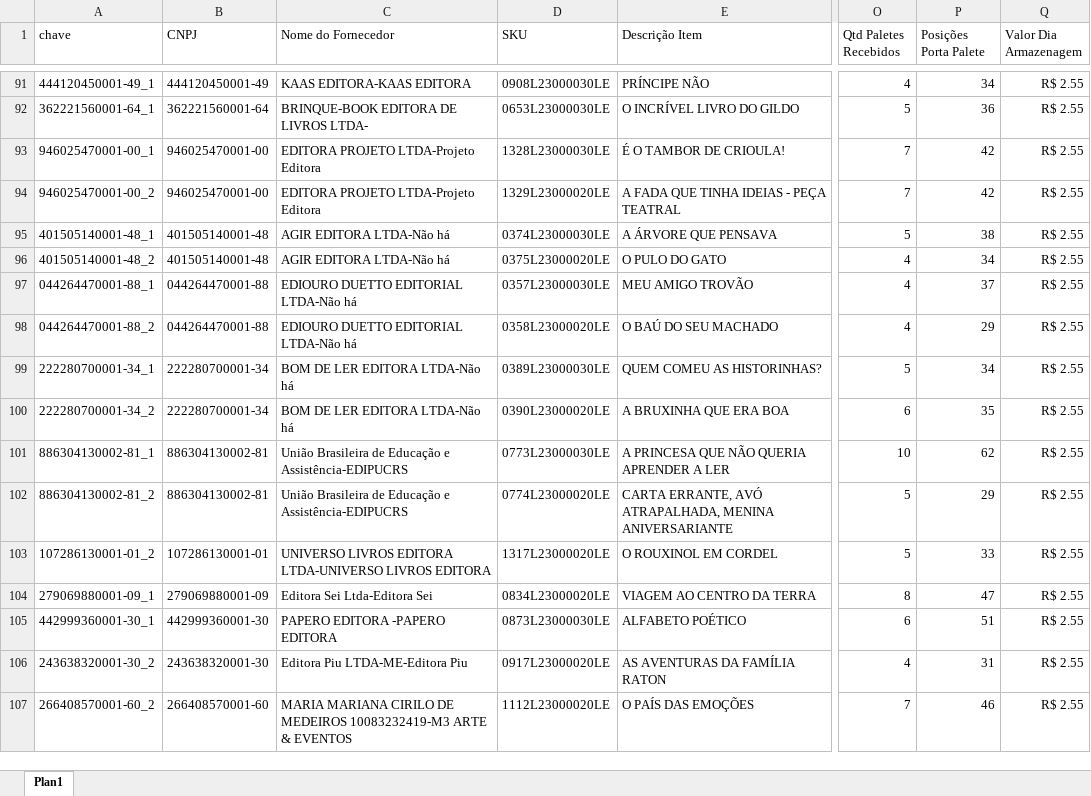
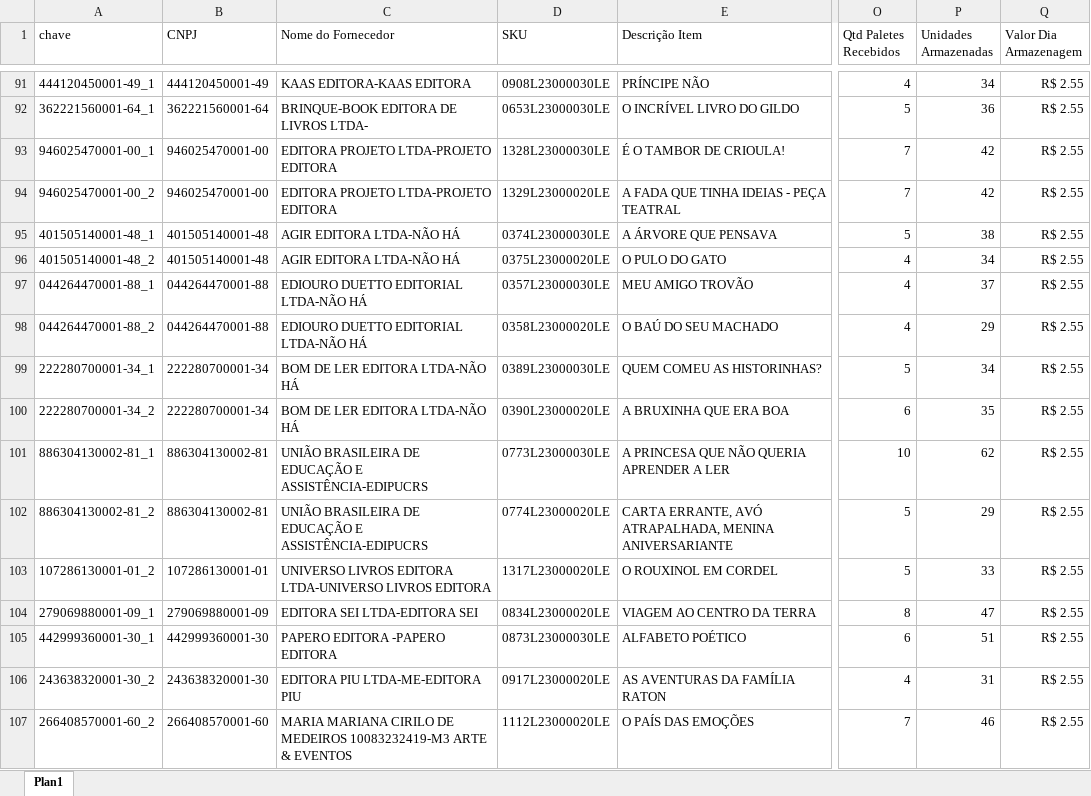
Before and after one commit to paulomiyasaka/FNDE, an Excel workbook: Painel/faturamento_2023.xlsx, sheet Plan1, drawn as a sheet; only a part is shown, gaps mark what is left out; values as stored, in another font and other column widths than the file's, no borders; the diff covers the shown part only; the diff names each change by its address in the sheet, - before the commit and + after, or states it on an @@ line.

Commit message:
faturamento

```diff
--- a/Painel/faturamento_2023.xlsx (sheet Plan1)
+++ b/Painel/faturamento_2023.xlsx (sheet Plan1)
-P1: Posições Porta Palete
+P1: Unidades Armazenadas
-C93:C94 (Nome do Fornecedor): EDITORA PROJETO LTDA-Projeto Editora
+C93:C94 (Nome do Fornecedor): EDITORA PROJETO LTDA-PROJETO EDITORA
-C95:C96 (Nome do Fornecedor): AGIR EDITORA LTDA-Não há
+C95:C96 (Nome do Fornecedor): AGIR EDITORA LTDA-NÃO HÁ
-C97:C98 (Nome do Fornecedor): EDIOURO DUETTO EDITORIAL LTDA-Não há
+C97:C98 (Nome do Fornecedor): EDIOURO DUETTO EDITORIAL LTDA-NÃO HÁ
-C99:C100 (Nome do Fornecedor): BOM DE LER EDITORA LTDA-Não há
+C99:C100 (Nome do Fornecedor): BOM DE LER EDITORA LTDA-NÃO HÁ
-C101:C102 (Nome do Fornecedor): União Brasileira de Educação e Assistência-EDIPUCRS
+C101:C102 (Nome do Fornecedor): UNIÃO BRASILEIRA DE EDUCAÇÃO E ASSISTÊNCIA-EDIPUCRS
-C104 (Nome do Fornecedor): Editora Sei Ltda-Editora Sei
+C104 (Nome do Fornecedor): EDITORA SEI LTDA-EDITORA SEI
-C106 (Nome do Fornecedor): Editora Piu LTDA-ME-Editora Piu
+C106 (Nome do Fornecedor): EDITORA PIU LTDA-ME-EDITORA PIU
```
Also changed, not shown: 462 edited cells elsewhere in this sheet, 17 other files.
